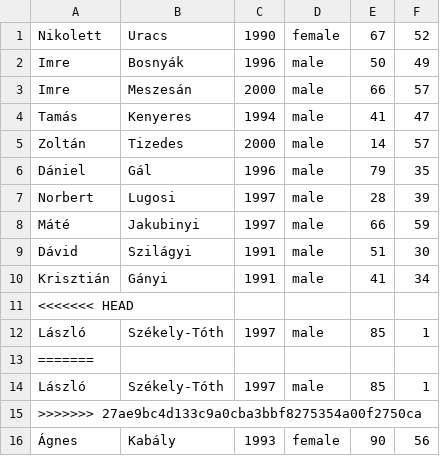
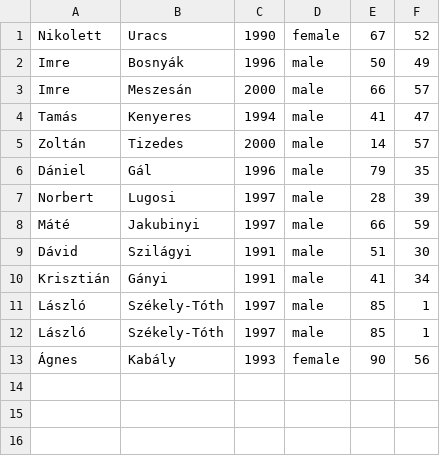
Before and after one commit to CodecoolMSC2016/python-4th-tw-mentors-life-oop-baz-hattyuk, a CSV file: data/students.csv, drawn as a sheet; the diff names each change by its address in the sheet, - before the commit and + after, or states it on an @@ line.

Commit message:
students.csv

```diff
--- a/data/students.csv
+++ b/data/students.csv
-row 11: <<<<<<< HEAD
-row 13: =======
-row 15: >>>>>>> 27ae9bc4d133c9a0cba3bbf8275354a00f2750ca
```
